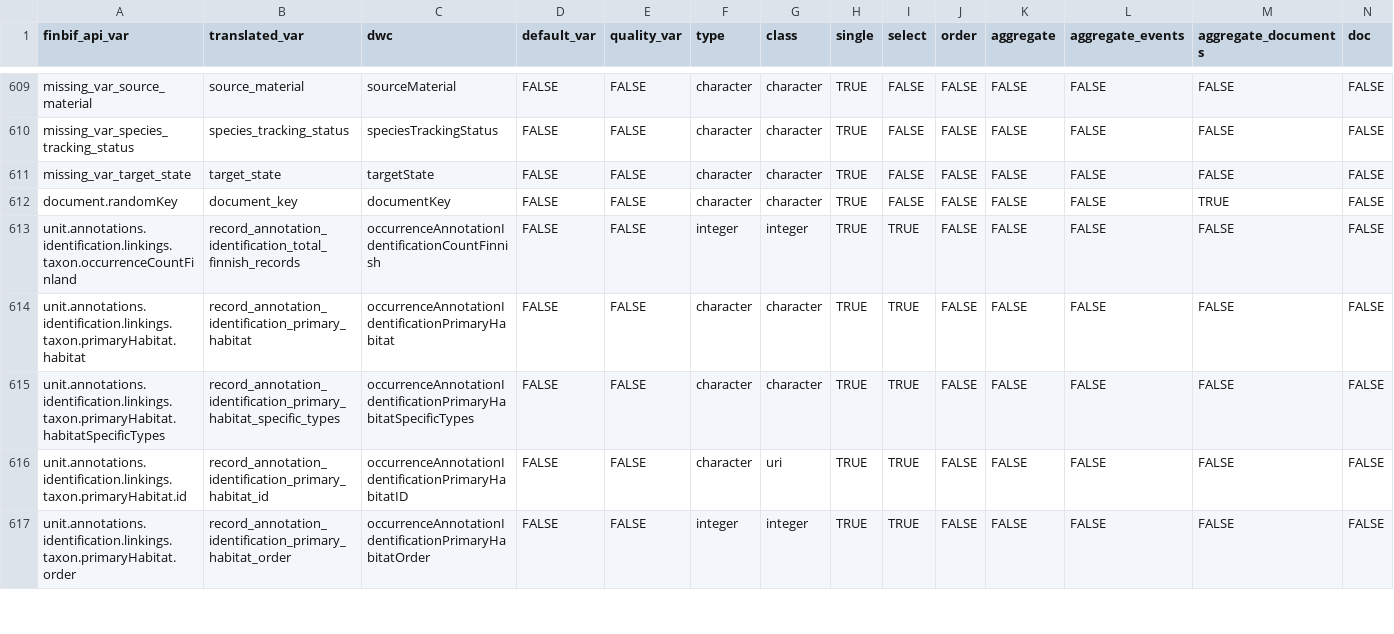
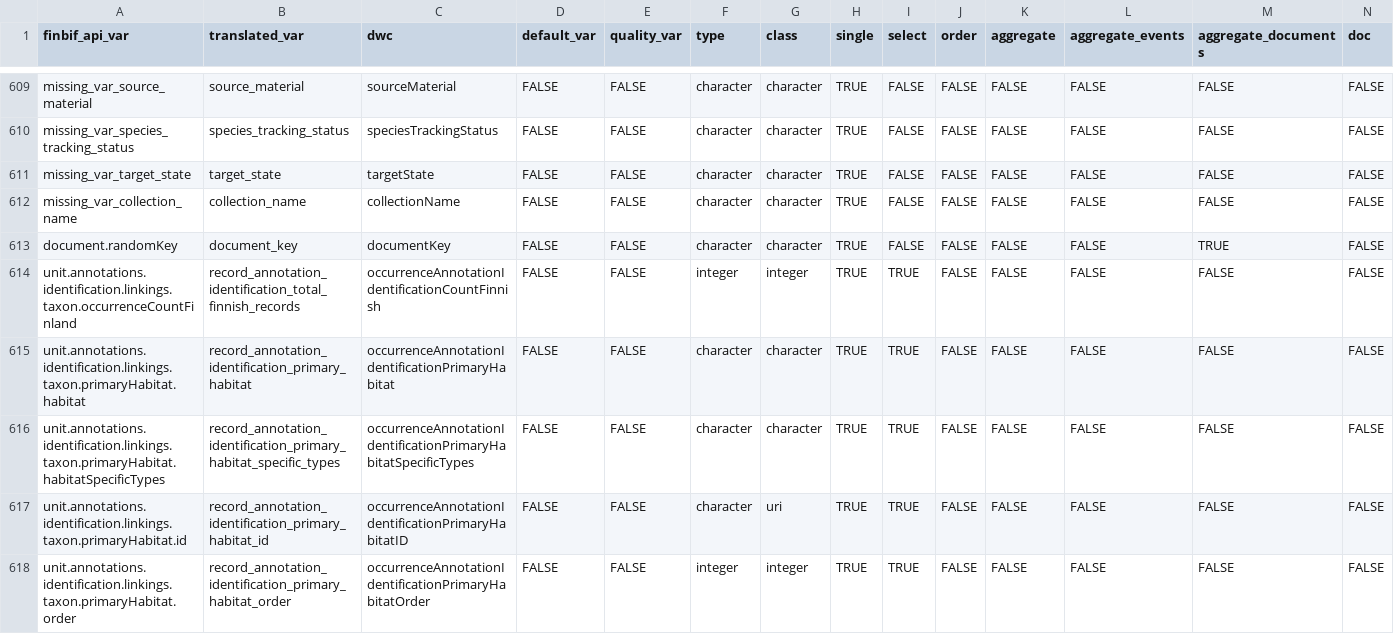
Before and after one commit to luomus/finbif, a CSV file: data-raw/variables.csv, drawn as a sheet; only a part is shown, gaps mark what is left out; rows hold the shown columns only; the diff names each change by its address in the sheet, - before the commit and + after, or states it on an @@ line.

Commit message:
Fix lite download var name

```diff
--- a/data-raw/variables.csv
+++ b/data-raw/variables.csv
+row 612: missing_var_collection_name | collection_name | collectionName | FALSE | FALSE | character | character | TRUE | FALSE | FALSE | FALSE | FALSE | FALSE | FALSE
```
Also changed, not shown: data-raw/lite_download_file_variables.csv, data-raw/variables_test.csv, 1 other file.
